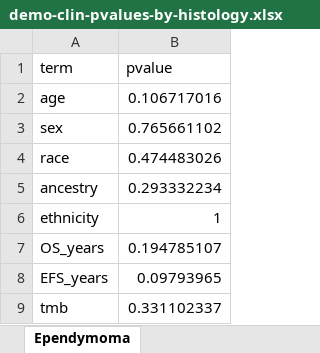
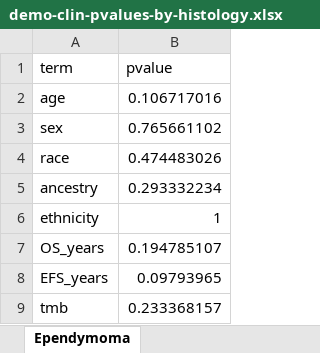
Before and after one commit to diskin-lab-chop/pbta-germline-somatic, an Excel workbook: analyses/demo-clin-stats/results/demo-clin-pvalues-by-histology.xlsx, sheet Ependymoma, drawn as a sheet; values as stored, in another font and other column widths than the file's, no borders; the diff names each change by its address in the sheet, - before the commit and + after, or states it on an @@ line.

```diff
--- a/analyses/demo-clin-stats/results/demo-clin-pvalues-by-histology.xlsx (sheet Ependymoma)
+++ b/analyses/demo-clin-stats/results/demo-clin-pvalues-by-histology.xlsx (sheet Ependymoma)
-B9 (pvalue): 0.331102337
+B9 (pvalue): 0.233368157
```
Also changed, not shown: sheet Neurofibroma plexiform, sheet Other tumor, sheet Low-grade glioma, sheet DIPG or DMG, sheet Mixed neuronal-glial tumor, sheet Other high-grade glioma, 2 more sheets, analyses/demo-clin-stats/results/demo-clin-stats-by-histology.xlsx, 5 other files.
